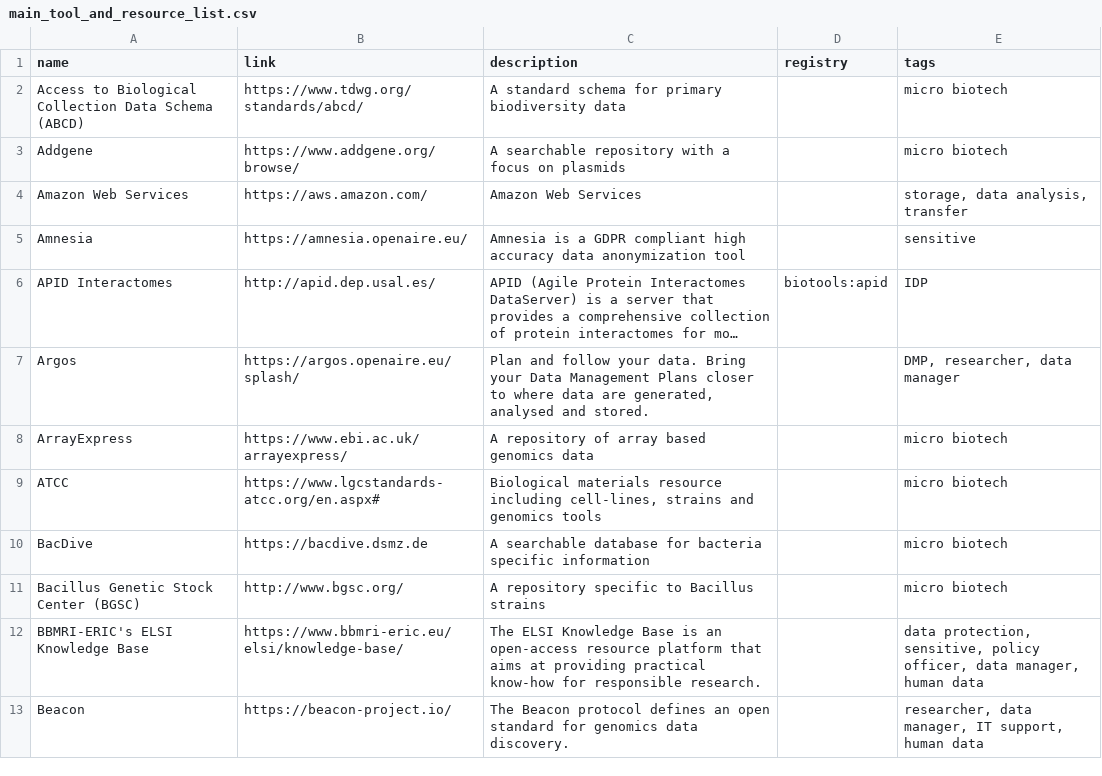
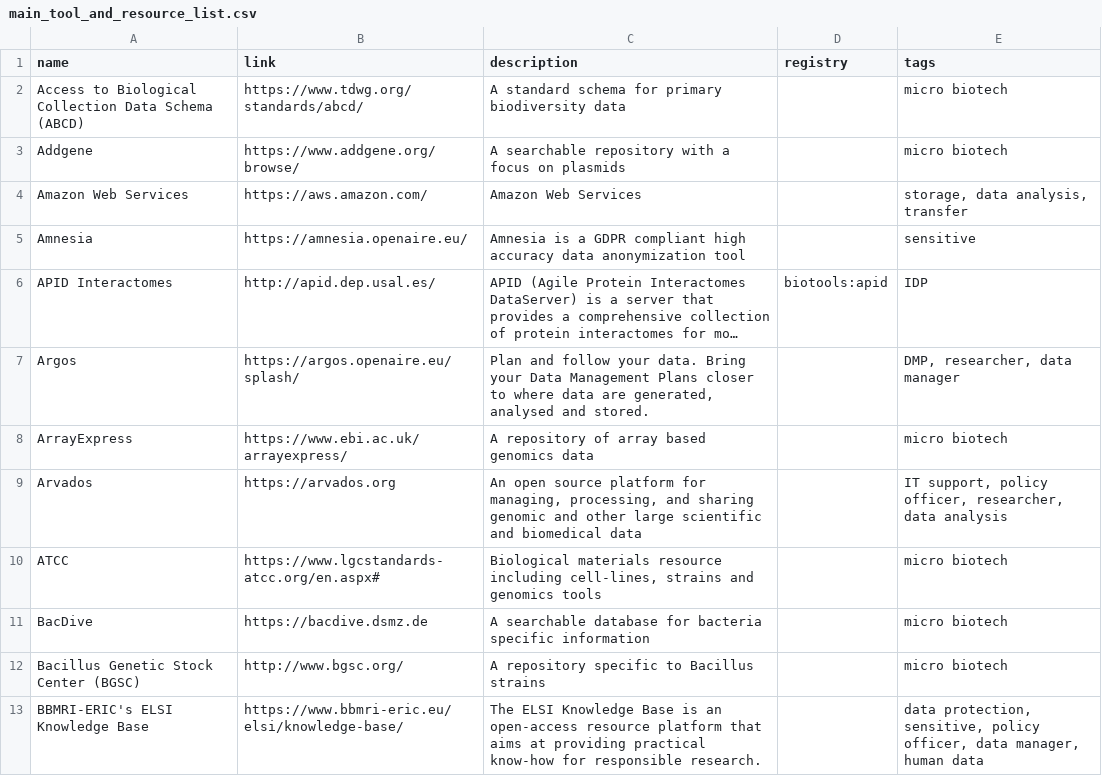
Before and after one commit to elixir-europe/rdmkit, a CSV file: _data/main_tool_and_resource_list.csv, drawn as a sheet; only a part is shown; the shorter side is filled out with more unchanged rows; long unchanged cells end in …; the diff names each change by its address in the sheet, - before the commit and + after, or states it on an @@ line.

Commit message:
new tool

```diff
--- a/_data/main_tool_and_resource_list.csv
+++ b/_data/main_tool_and_resource_list.csv
+row 9: Arvados | https://arvados.org | An open source platform for managing, processing, and sharing genomic and other large scientific and biomedical data |  | IT support, policy officer, researcher, data analysis
```
Also changed, not shown: 1 other file.
